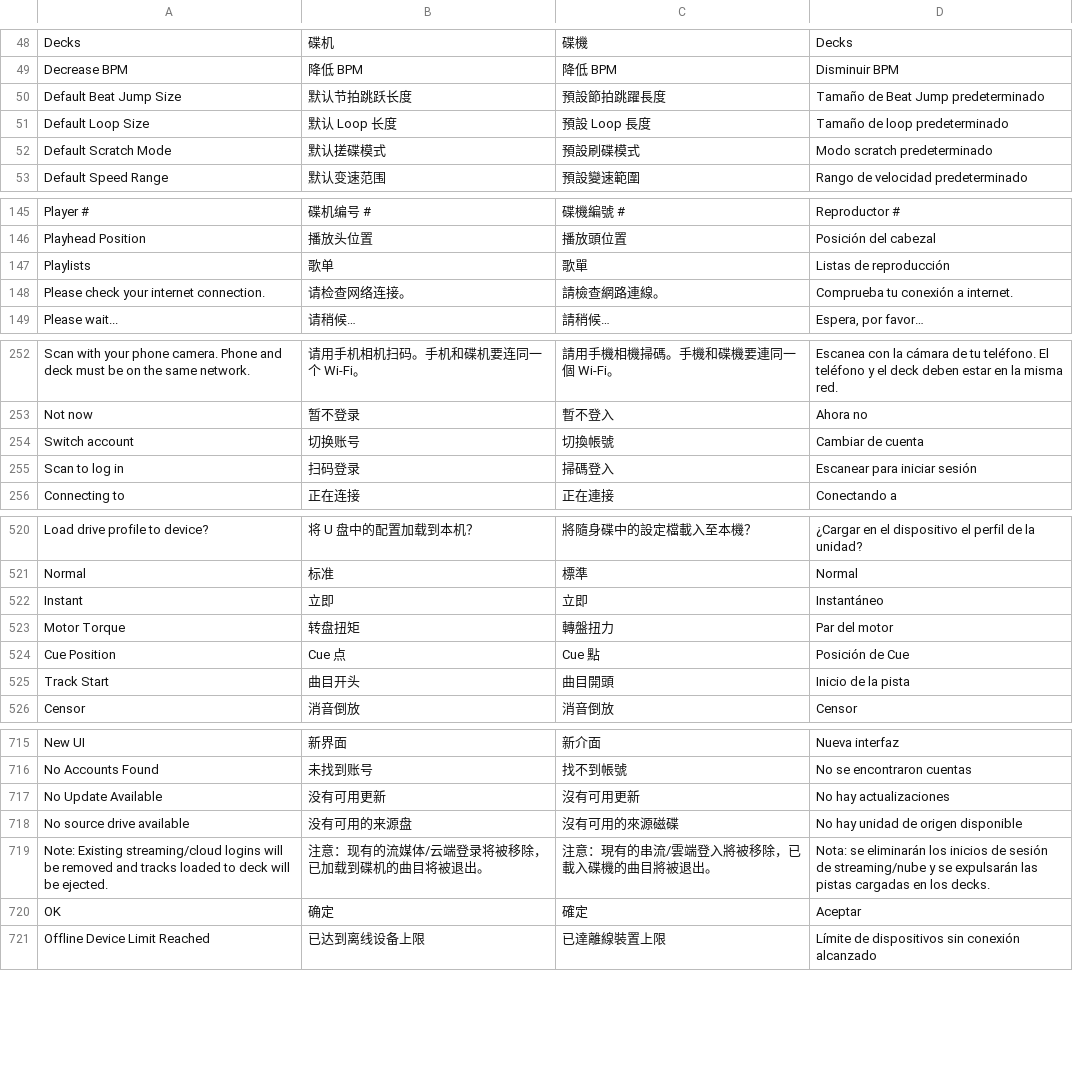
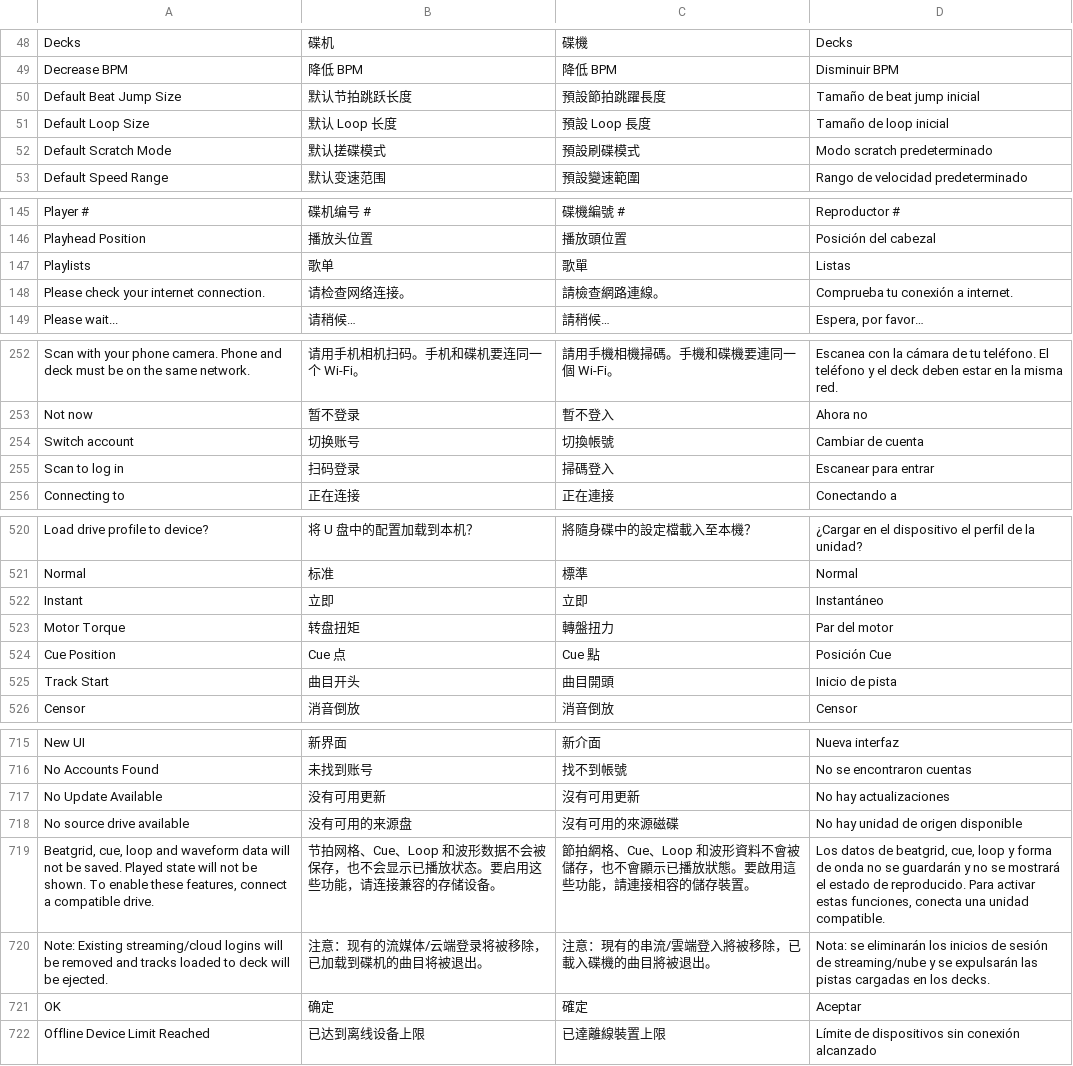
Before and after one commit to Cd1s/EngineX-OS, a TSV file: tools/ui-mod/i18n.tsv, drawn as a sheet; only a part is shown, gaps mark what is left out; the diff covers the shown part only.

```diff
--- a/tools/ui-mod/i18n.tsv
+++ b/tools/ui-mod/i18n.tsv
@@ -49,4 +49,4 @@ Decks	碟机	碟機	Decks
 Decrease BPM	降低 BPM	降低 BPM	Disminuir BPM
-Default Beat Jump Size	默认节拍跳跃长度	預設節拍跳躍長度	Tamaño de Beat Jump predeterminado
-Default Loop Size	默认 Loop 长度	預設 Loop 長度	Tamaño de loop predeterminado
+Default Beat Jump Size	默认节拍跳跃长度	預設節拍跳躍長度	Tamaño de beat jump inicial
+Default Loop Size	默认 Loop 长度	預設 Loop 長度	Tamaño de loop inicial
 Default Scratch Mode	默认搓碟模式	預設刷碟模式	Modo scratch predeterminado
@@ -146,3 +146,3 @@ Player #	碟机编号 #	碟機編號 #	Reproductor #
 Playhead Position	播放头位置	播放頭位置	Posición del cabezal
-Playlists	歌单	歌單	Listas de reproducción
+Playlists	歌单	歌單	Listas
 Please check your internet connection.	请检查网络连接。	請檢查網路連線。	Comprueba tu conexión a internet.
@@ -254,3 +254,3 @@ Not now	暂不登录	暫不登入	Ahora no
 Switch account	切换账号	切換帳號	Cambiar de cuenta
-Scan to log in	扫码登录	掃碼登入	Escanear para iniciar sesión
+Scan to log in	扫码登录	掃碼登入	Escanear para entrar
 Connecting to	正在连接	正在連接	Conectando a
@@ -523,4 +523,4 @@ Instant	立即	立即	Instantáneo
 Motor Torque	转盘扭矩	轉盤扭力	Par del motor
-Cue Position	Cue 点	Cue 點	Posición de Cue
-Track Start	曲目开头	曲目開頭	Inicio de la pista
+Cue Position	Cue 点	Cue 點	Posición Cue
+Track Start	曲目开头	曲目開頭	Inicio de pista
 Censor	消音倒放	消音倒放	Censor
@@ -718,2 +718,3 @@ No Update Available	没有可用更新	沒有可用更新	No hay actualizaciones
 No source drive available	没有可用的来源盘	沒有可用的來源磁碟	No hay unidad de origen disponible
+Beatgrid, cue, loop and waveform data will not be saved. Played state will not be shown. To enable these features, connect a compatible drive.	节拍网格、Cue、Loop 和波形数据不会被保存，也不会显示已播放状态。要启用这些功能，请连接兼容的存储设备。	節拍網格、Cue、Loop 和波形資料不會被儲存，也不會顯示已播放狀態。要啟用這些功能，請連接相容的儲存裝置。	Los datos de beatgrid, cue, loop y forma de onda no se guardarán y no se mostrará el estado de reproducido. Para activar estas funciones, conecta una unidad compatible.
 Note: Existing streaming/cloud logins will be removed and tracks loaded to deck will be ejected.	注意：现有的流媒体/云端登录将被移除，已加载到碟机的曲目将被退出。	注意：現有的串流/雲端登入將被移除，已載入碟機的曲目將被退出。	Nota: se eliminarán los inicios de sesión de streaming/nube y se expulsarán las pistas cargadas en los decks.
```
Also changed, not shown: 2 edited cells elsewhere in this file, 2 other files.
